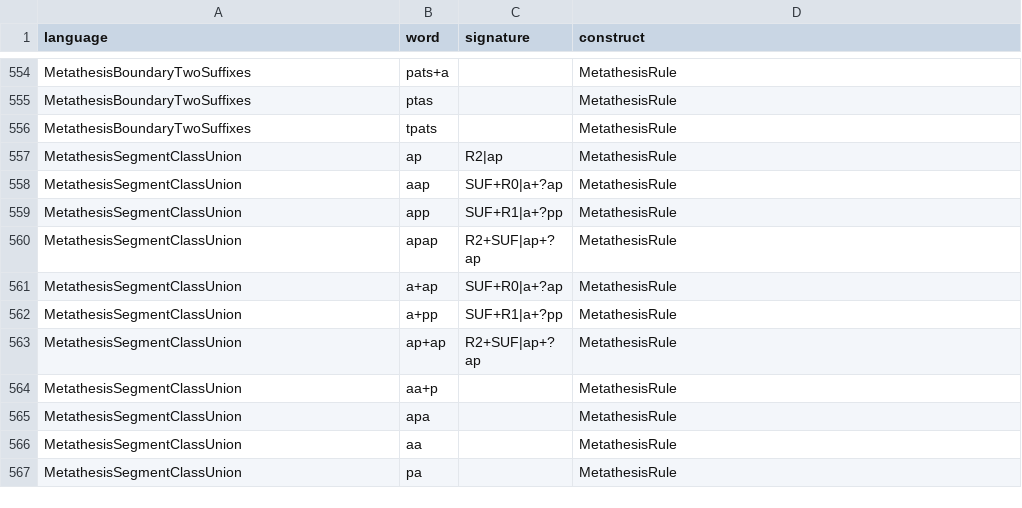
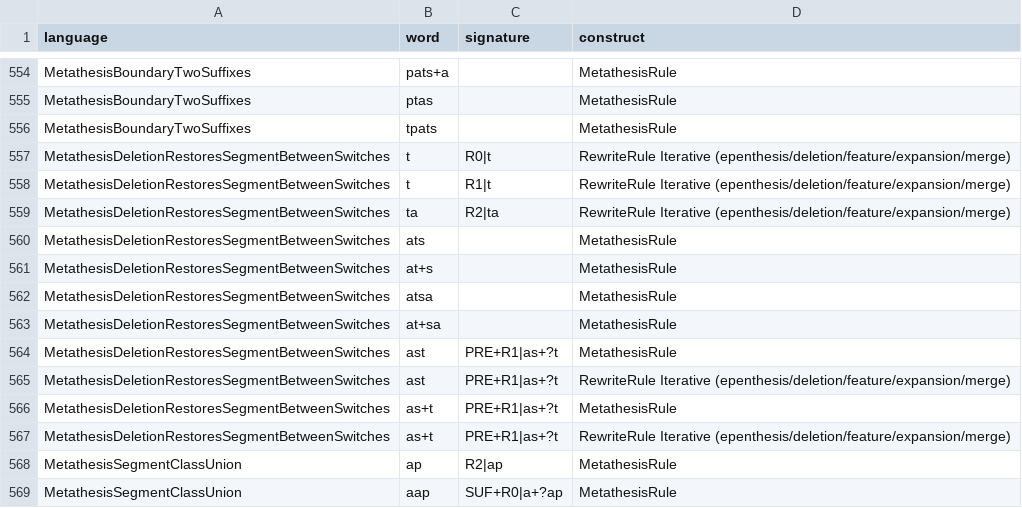
Before and after one commit to sillsdev/fieldworks-parser-conformance, a CSV file: coverage.csv, drawn as a sheet; only a part is shown, gaps mark what is left out; the shorter side is filled out with more unchanged rows.

```diff
--- a/coverage.csv
+++ b/coverage.csv
@@ -556,2 +556,13 @@ MetathesisBoundaryTwoSuffixes,ptas,,MetathesisRule
 MetathesisBoundaryTwoSuffixes,tpats,,MetathesisRule
+MetathesisDeletionRestoresSegmentBetweenSwitches,t,R0|t,RewriteRule Iterative (epenthesis/deletion/feature/expansion/merge)
+MetathesisDeletionRestoresSegmentBetweenSwitches,t,R1|t,RewriteRule Iterative (epenthesis/deletion/feature/expansion/merge)
+MetathesisDeletionRestoresSegmentBetweenSwitches,ta,R2|ta,RewriteRule Iterative (epenthesis/deletion/feature/expansion/merge)
+MetathesisDeletionRestoresSegmentBetweenSwitches,ats,,MetathesisRule
+MetathesisDeletionRestoresSegmentBetweenSwitches,at+s,,MetathesisRule
+MetathesisDeletionRestoresSegmentBetweenSwitches,atsa,,MetathesisRule
+MetathesisDeletionRestoresSegmentBetweenSwitches,at+sa,,MetathesisRule
+MetathesisDeletionRestoresSegmentBetweenSwitches,ast,PRE+R1|as+?t,MetathesisRule
+MetathesisDeletionRestoresSegmentBetweenSwitches,ast,PRE+R1|as+?t,RewriteRule Iterative (epenthesis/deletion/feature/expansion/merge)
+MetathesisDeletionRestoresSegmentBetweenSwitches,as+t,PRE+R1|as+?t,MetathesisRule
+MetathesisDeletionRestoresSegmentBetweenSwitches,as+t,PRE+R1|as+?t,RewriteRule Iterative (epenthesis/deletion/feature/expansion/merge)
 MetathesisSegmentClassUnion,ap,R2|ap,MetathesisRule
```
Also changed, not shown: 3 other files.
